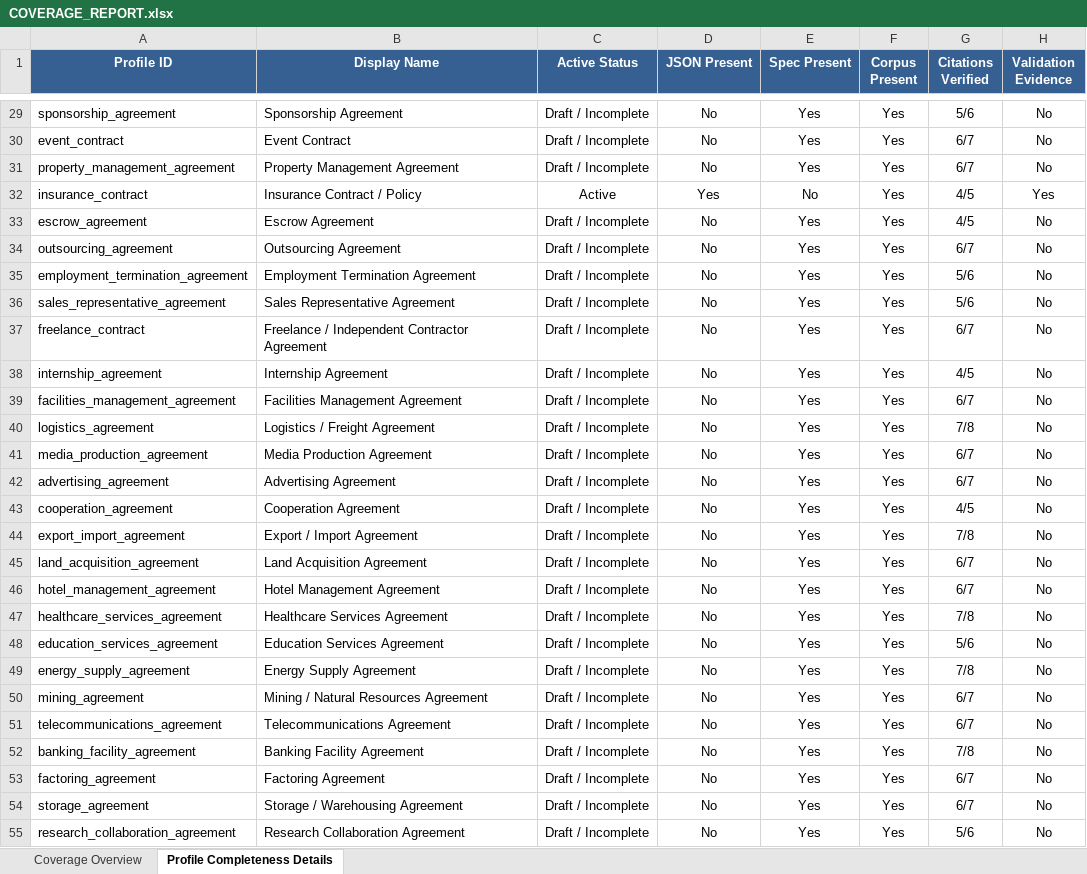
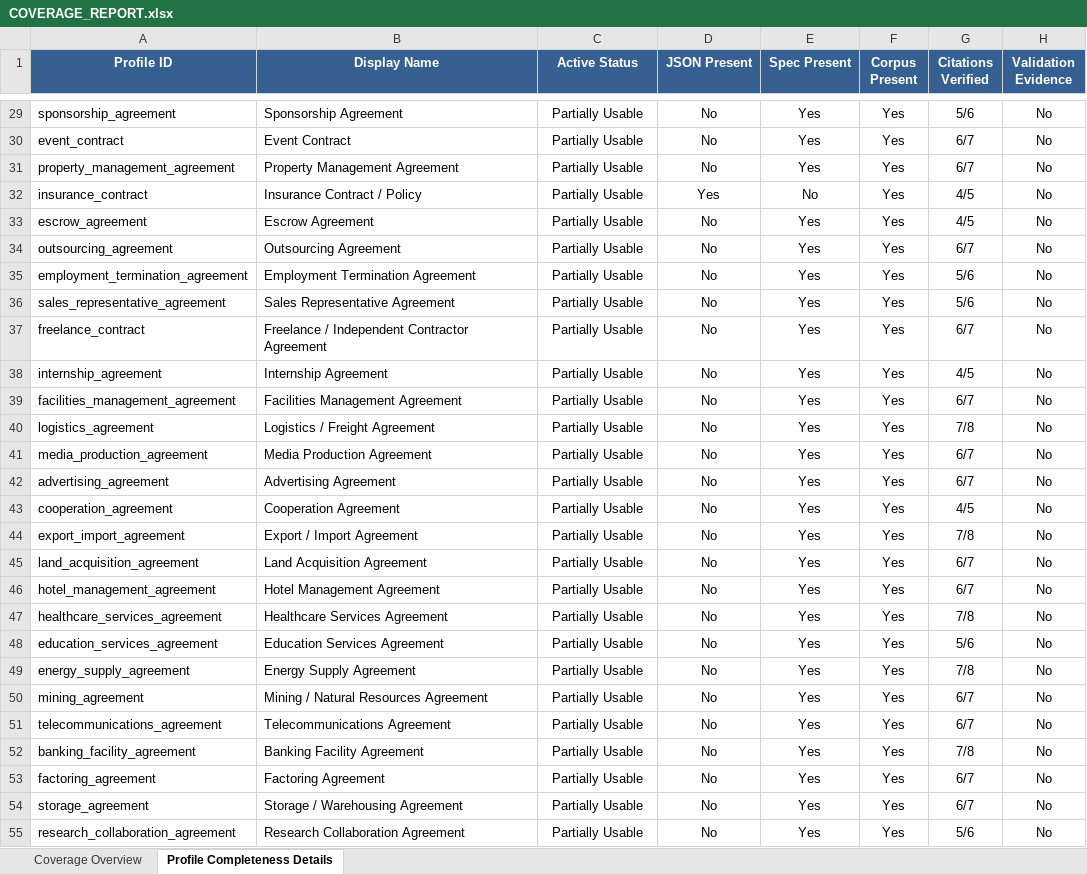
Before and after one commit to vadhh/cra, an Excel workbook: docs/lightml/COVERAGE_REPORT.xlsx, sheet Profile Completeness Details, drawn as a sheet; only a part is shown, gaps mark what is left out; values as stored, in another font and other column widths than the file's, no borders; the diff covers the shown part only; the diff names each change by its address in the sheet, - before the commit and + after, or states it on an @@ line.

```diff
--- a/docs/lightml/COVERAGE_REPORT.xlsx (sheet Profile Completeness Details)
+++ b/docs/lightml/COVERAGE_REPORT.xlsx (sheet Profile Completeness Details)
-C29:C31 (Active Status): Draft / Incomplete
+C29:C31 (Active Status): Partially Usable
-C32 (Active Status): Active
+C32 (Active Status): Partially Usable
-H32 (Validation Evidence): Yes
+H32 (Validation Evidence): No
-C33:C55 (Active Status): Draft / Incomplete
+C33:C55 (Active Status): Partially Usable
```
Also changed, not shown: 31 edited cells elsewhere in this sheet, sheet Coverage Overview, docs/lightml/CRA_56_PROFILE_LEGAL_VALIDATION.xlsx, docs/lightml/DETECTION_SPECIFICATION_VERIFICATION.xlsx, 24 other files.
